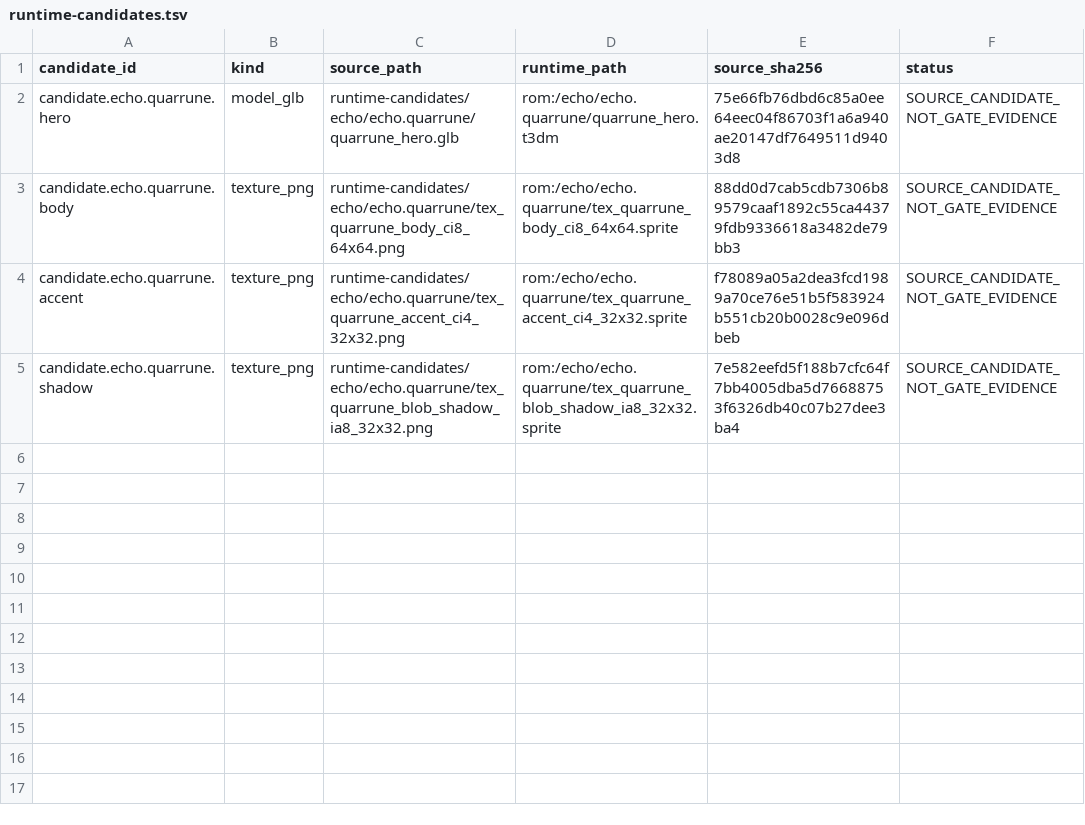
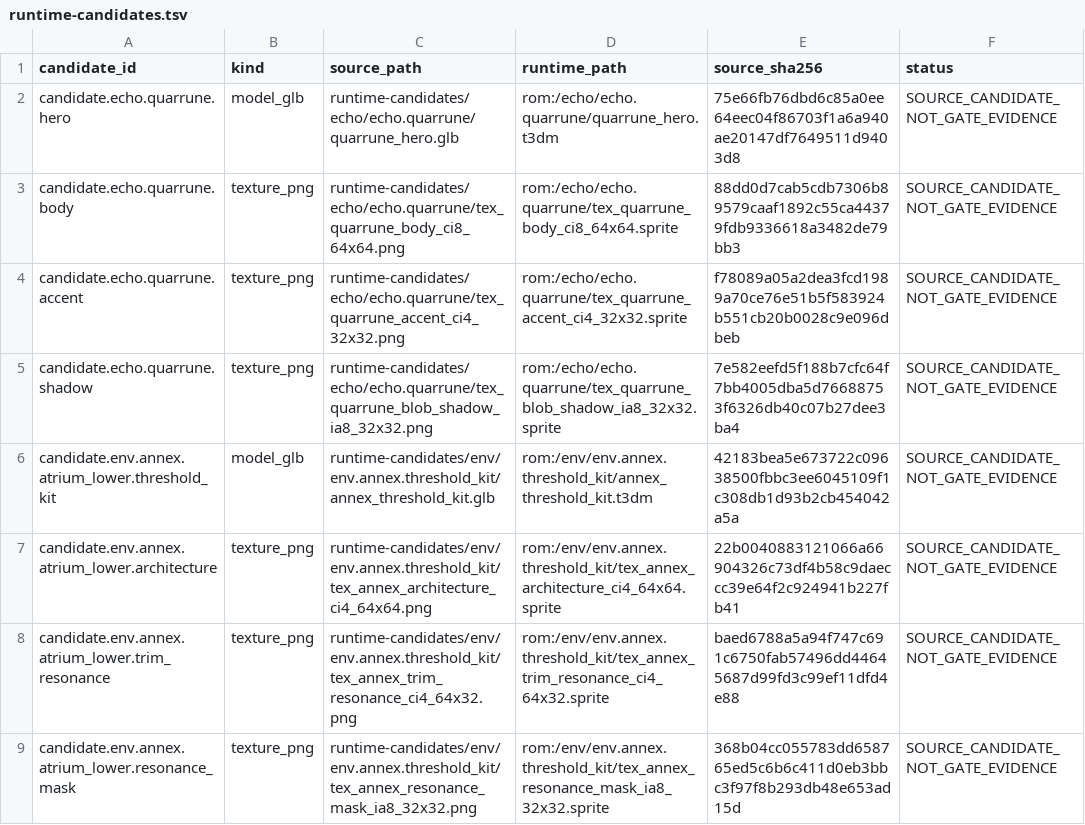
Before and after one commit to oh-ashen-one/n64game, a TSV file: config/runtime-candidates.tsv, drawn as a sheet.

Commit message:
Integrate calibrated Annex threshold kit

```diff
--- a/config/runtime-candidates.tsv
+++ b/config/runtime-candidates.tsv
@@ -5 +5,5 @@ candidate.echo.quarrune.accent	texture_png	runtime-candidates/echo/echo.quarrune
 candidate.echo.quarrune.shadow	texture_png	runtime-candidates/echo/echo.quarrune/tex_quarrune_blob_shadow_ia8_32x32.png	rom:/echo/echo.quarrune/tex_quarrune_blob_shadow_ia8_32x32.sprite	7e582eefd5f188b7cfc64f7bb4005dba5d76688753f6326db40c07b27dee3ba4	SOURCE_CANDIDATE_NOT_GATE_EVIDENCE
+candidate.env.annex.atrium_lower.threshold_kit	model_glb	runtime-candidates/env/env.annex.threshold_kit/annex_threshold_kit.glb	rom:/env/env.annex.threshold_kit/annex_threshold_kit.t3dm	42183bea5e673722c09638500fbbc3ee6045109f1c308db1d93b2cb454042a5a	SOURCE_CANDIDATE_NOT_GATE_EVIDENCE
+candidate.env.annex.atrium_lower.architecture	texture_png	runtime-candidates/env/env.annex.threshold_kit/tex_annex_architecture_ci4_64x64.png	rom:/env/env.annex.threshold_kit/tex_annex_architecture_ci4_64x64.sprite	22b0040883121066a66904326c73df4b58c9daeccc39e64f2c924941b227fb41	SOURCE_CANDIDATE_NOT_GATE_EVIDENCE
+candidate.env.annex.atrium_lower.trim_resonance	texture_png	runtime-candidates/env/env.annex.threshold_kit/tex_annex_trim_resonance_ci4_64x32.png	rom:/env/env.annex.threshold_kit/tex_annex_trim_resonance_ci4_64x32.sprite	baed6788a5a94f747c691c6750fab57496dd44645687d99fd3c99ef11dfd4e88	SOURCE_CANDIDATE_NOT_GATE_EVIDENCE
+candidate.env.annex.atrium_lower.resonance_mask	texture_png	runtime-candidates/env/env.annex.threshold_kit/tex_annex_resonance_mask_ia8_32x32.png	rom:/env/env.annex.threshold_kit/tex_annex_resonance_mask_ia8_32x32.sprite	368b04cc055783dd658765ed5c6b6c411d0eb3bbc3f97f8b293db48e653ad15d	SOURCE_CANDIDATE_NOT_GATE_EVIDENCE
```
Also changed, not shown: 15 other files.
